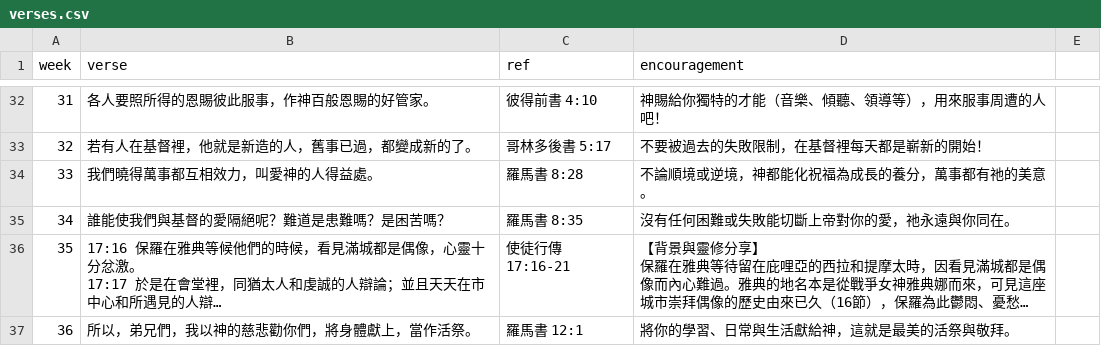
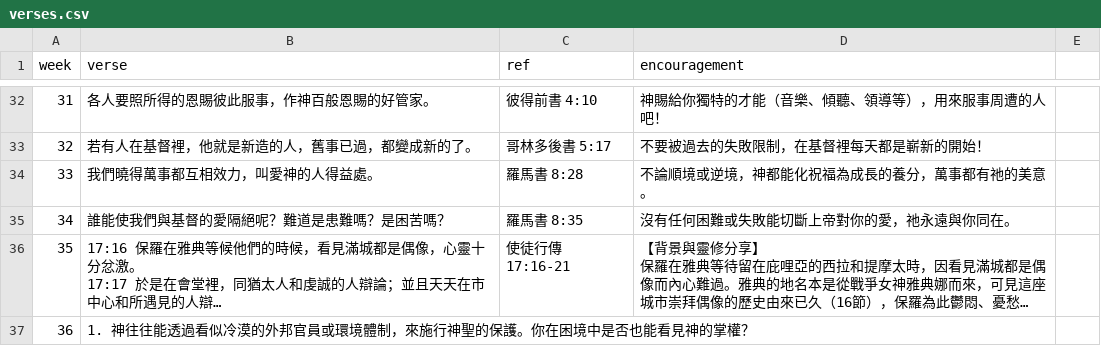
Before and after one commit to chiushengfuchiu-hue/younger-biblecheckin, a CSV file: verses.csv, drawn as a sheet; only a part is shown, gaps mark what is left out; long unchanged cells end in …; removed rows and columns are numbered as before the commit, all else as after; the diff covers the shown part only; the diff names each change by its address in the sheet, - before the commit and + after, or states it on an @@ line.

Commit message:
Update verses.csv

```diff
--- a/verses.csv
+++ b/verses.csv
-row 37: 36 | 所以，弟兄們，我以神的慈悲勸你們，將身體獻上，當作活祭。 | 羅馬書 12:1 | 將你的學習、日常與生活獻給神，這就是最美的活祭與敬拜。
+row 37: 36 | 1. 神往往能透過看似冷漠的外邦官員或環境體制，來施行神聖的保護。你在困境中是否也能看見神的掌權？
```
Also changed, not shown: 1 added row, 3 edited cells and row numbers in column A elsewhere in this file.
